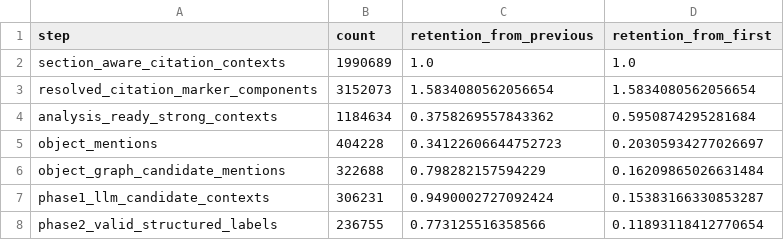
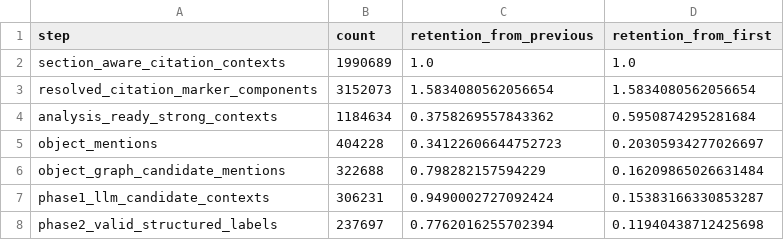
Before and after one commit to Baron-Sun/scisci-citeevidence-cs-mvp, a CSV file: data/processed/scisci_evidence_funnel.csv, drawn as a sheet.

```diff
--- a/data/processed/scisci_evidence_funnel.csv
+++ b/data/processed/scisci_evidence_funnel.csv
@@ -7,2 +7,2 @@ object_graph_candidate_mentions,322688,0.798282157594229,0.16209865026631484
 phase1_llm_candidate_contexts,306231,0.9490002727092424,0.15383166330853287
-phase2_valid_structured_labels,236755,0.773125516358566,0.11893118412770654
+phase2_valid_structured_labels,237697,0.7762016255702394,0.11940438712425698
```
Also changed, not shown: data/processed/object_function_matrix_phase2_pilot.csv, data/processed/phase1_phase2_calibration_by_stratum.csv, 24 other files.
